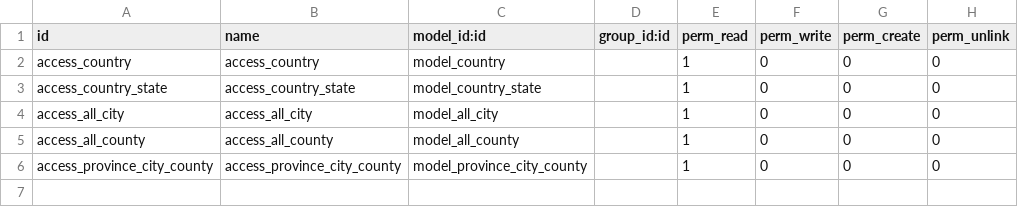
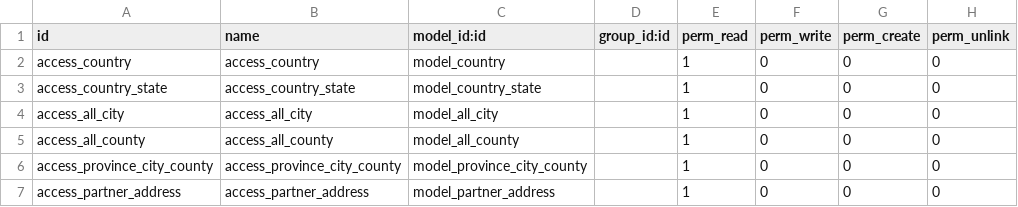
Before and after one commit to osbzr/gooderp_addons, a CSV file: province_city_county/security/ir.model.access.csv, drawn as a sheet.

Commit message:
[FIX]增加rule

```diff
--- a/province_city_county/security/ir.model.access.csv
+++ b/province_city_county/security/ir.model.access.csv
@@ -6 +6,2 @@ access_all_county,access_all_county,model_all_county,,1,0,0,0
 access_province_city_county,access_province_city_county,model_province_city_county,,1,0,0,0
+access_partner_address,access_partner_address,model_partner_address,,1,0,0,0
```
